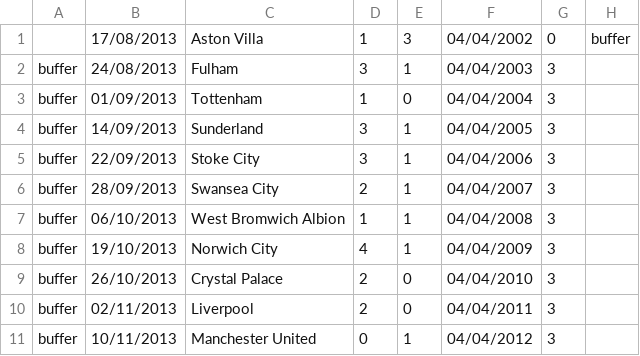
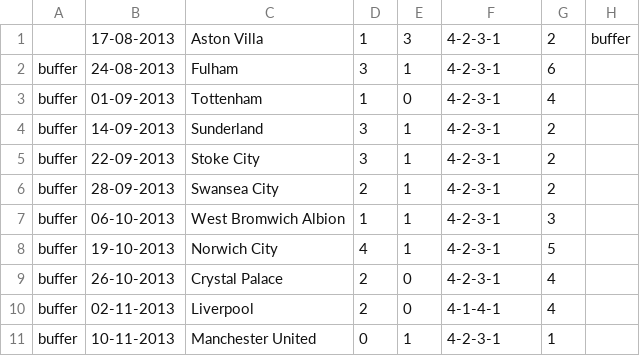
Before and after one commit to anderslatif/premierleague, a CSV file: Matches.csv, drawn as a sheet; only a part is shown; the diff covers the shown part only.

```diff
--- a/Matches.csv
+++ b/Matches.csv
@@ -1,11 +1,11 @@
-,17/08/2013,Aston Villa,1,3,04/04/2002,0,buffer
-buffer,24/08/2013,Fulham,3,1,04/04/2003,3,
-buffer,01/09/2013,Tottenham,1,0,04/04/2004,3,
-buffer,14/09/2013,Sunderland,3,1,04/04/2005,3,
-buffer,22/09/2013,Stoke City,3,1,04/04/2006,3,
-buffer,28/09/2013,Swansea City,2,1,04/04/2007,3,
-buffer,06/10/2013,West Bromwich Albion,1,1,04/04/2008,3,
-buffer,19/10/2013,Norwich City,4,1,04/04/2009,3,
-buffer,26/10/2013,Crystal Palace,2,0,04/04/2010,3,
-buffer,02/11/2013,Liverpool,2,0,04/04/2011,3,
-buffer,10/11/2013,Manchester United,0,1,04/04/2012,3,
+,17-08-2013,Aston Villa,1,3,4-2-3-1,2,buffer
+buffer,24-08-2013,Fulham,3,1,4-2-3-1,6,
+buffer,01-09-2013,Tottenham,1,0,4-2-3-1,4,
+buffer,14-09-2013,Sunderland,3,1,4-2-3-1,2,
+buffer,22-09-2013,Stoke City,3,1,4-2-3-1,2,
+buffer,28-09-2013,Swansea City,2,1,4-2-3-1,2,
+buffer,06-10-2013,West Bromwich Albion,1,1,4-2-3-1,3,
+buffer,19-10-2013,Norwich City,4,1,4-2-3-1,5,
+buffer,26-10-2013,Crystal Palace,2,0,4-2-3-1,4,
+buffer,02-11-2013,Liverpool,2,0,4-1-4-1,4,
+buffer,10-11-2013,Manchester United,0,1,4-2-3-1,1,
```
Also changed, not shown: 79 edited cells elsewhere in this file, MatchPlayers.csv, Players.csv, 17 other files.
